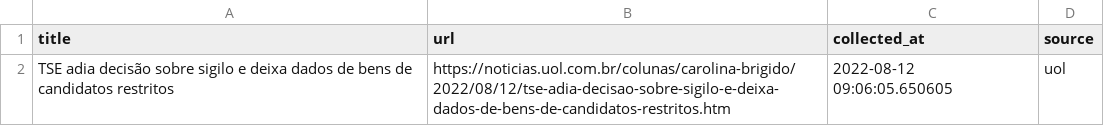
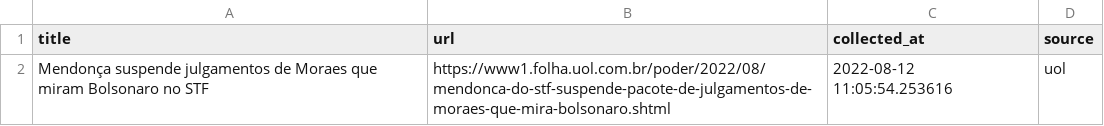
Before and after one commit to leodiegues/lidebot, a CSV file: data/latest_uol.csv, drawn as a sheet.

```diff
--- a/data/latest_uol.csv
+++ b/data/latest_uol.csv
@@ -1,2 +1,2 @@
 title,url,collected_at,source
-TSE adia decisão sobre sigilo e deixa dados de bens de candidatos restritos,https://noticias.uol.com.br/colunas/carolina-brigido/2022/08/12/tse-adia-decisao-sobre-sigilo-e-deixa-dados-de-bens-de-candidatos-restritos.htm,2022-08-12 09:06:05.650605,uol
+Mendonça suspende julgamentos de Moraes que miram Bolsonaro no STF,https://www1.folha.uol.com.br/poder/2022/08/mendonca-do-stf-suspende-pacote-de-julgamentos-de-moraes-que-mira-bolsonaro.shtml,2022-08-12 11:05:54.253616,uol
```
Also changed, not shown: data/latest_estadao.csv, data/latest_folha.csv, 4 other files.
